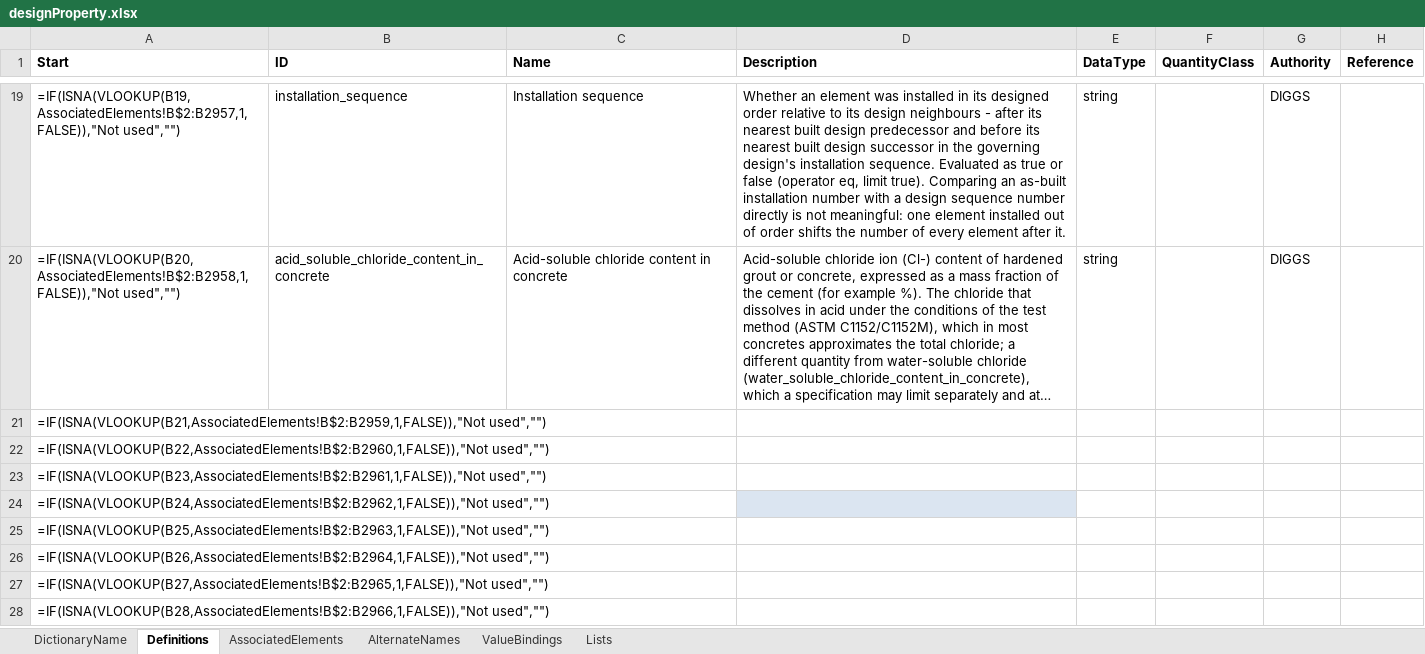
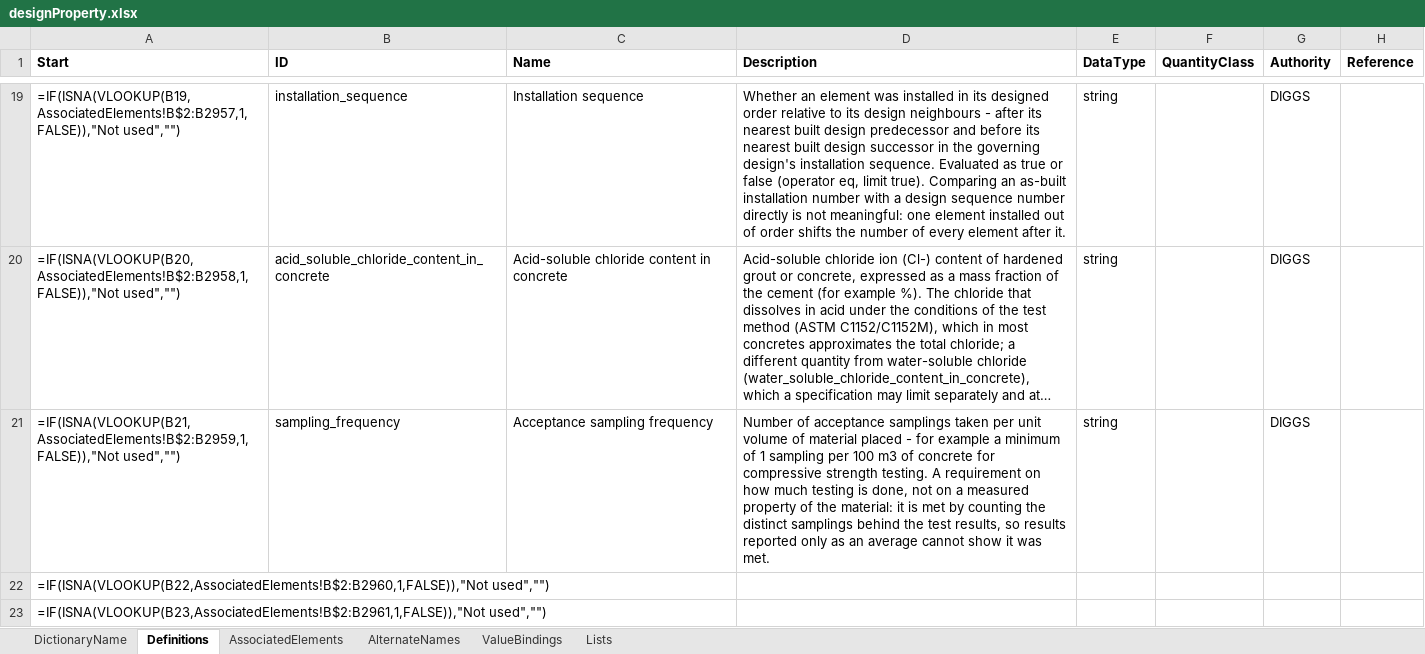
Before and after one commit to DIGGSml/def, an Excel workbook: Codelist Excel Files and Conversion Templates to XML/designProperty.xlsx, sheet Definitions, drawn as a sheet; only a part is shown, gaps mark what is left out; the shorter side is filled out with more unchanged rows; long unchanged cells end in …; values as stored, in another font and other column widths than the file's, no borders; formulas without a stored value are shown as written; table styles not drawn; the diff names each change by its address in the sheet, - before the commit and + after, or states it on an @@ line.

```diff
--- a/Codelist Excel Files and Conversion Templates to XML/designProperty.xlsx (sheet Definitions)
+++ b/Codelist Excel Files and Conversion Templates to XML/designProperty.xlsx (sheet Definitions)
-B21 (ID): (empty)
+B21 (ID): sampling_frequency
-C21 (Name): (empty)
+C21 (Name): Acceptance sampling frequency
-D21 (Description): (empty)
+D21 (Description): Number of acceptance samplings taken per unit volume of material placed - for example a minimum of 1 sampling per 100 m3 of concrete for compressive strength testing. A requirement on how much testing is done, not on a measured property of the material: it is met by counting the distinct samplings behind the test results, so results reported only as an average cannot show it was met.
-E21 (DataType): (empty)
+E21 (DataType): string
-G21 (Authority): (empty)
+G21 (Authority): DIGGS
```
Also changed, not shown: sheet AssociatedElements, sheet DictionaryName, 1 other file.
